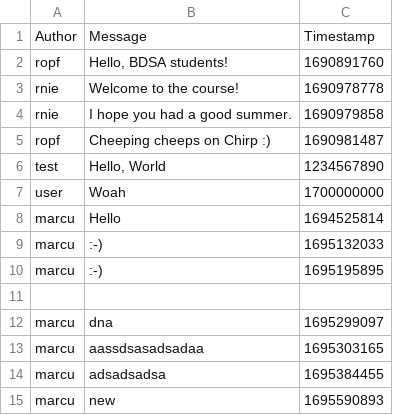
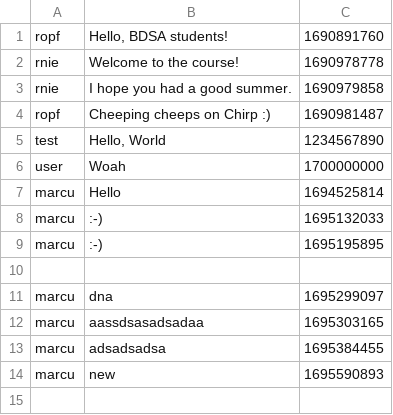
Before and after one commit to ITU-BDSA23-GROUP13/Chirp, a CSV file: src/Chirp.CLI/csvdata/cheeps.csv, drawn as a sheet.

```diff
--- a/src/Chirp.CLI/csvdata/cheeps.csv
+++ b/src/Chirp.CLI/csvdata/cheeps.csv
@@ -1,2 +1 @@
-Author,Message,Timestamp
 ropf,"Hello, BDSA students!",        1690891760
```
Also changed, not shown: 1 other file.
